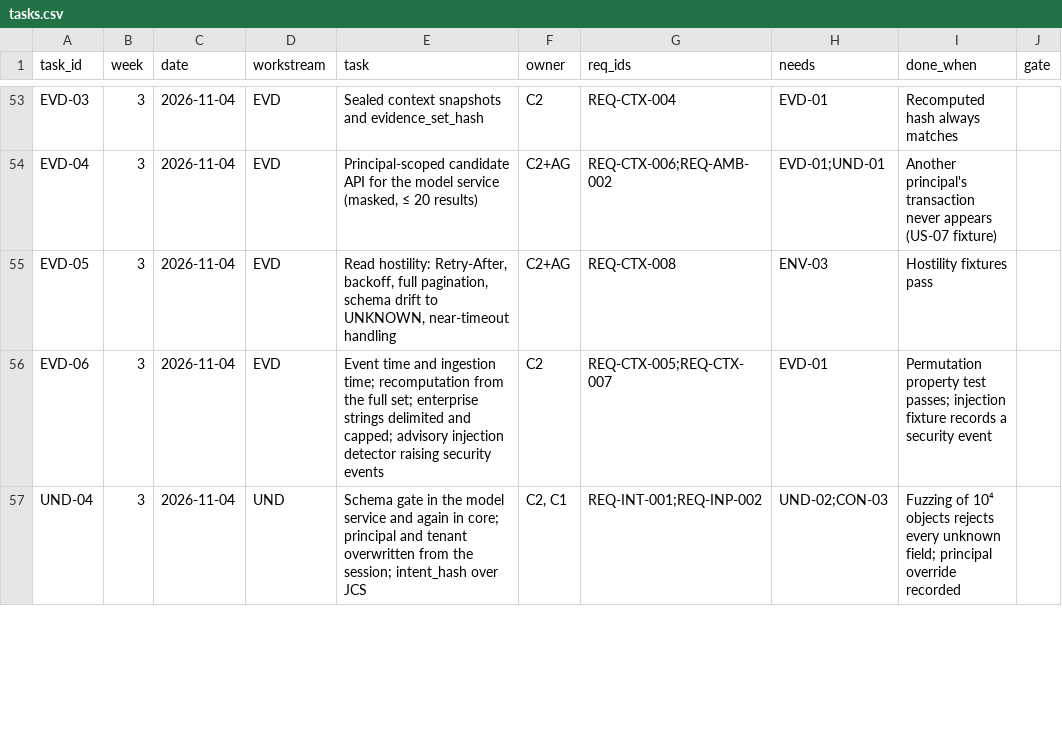
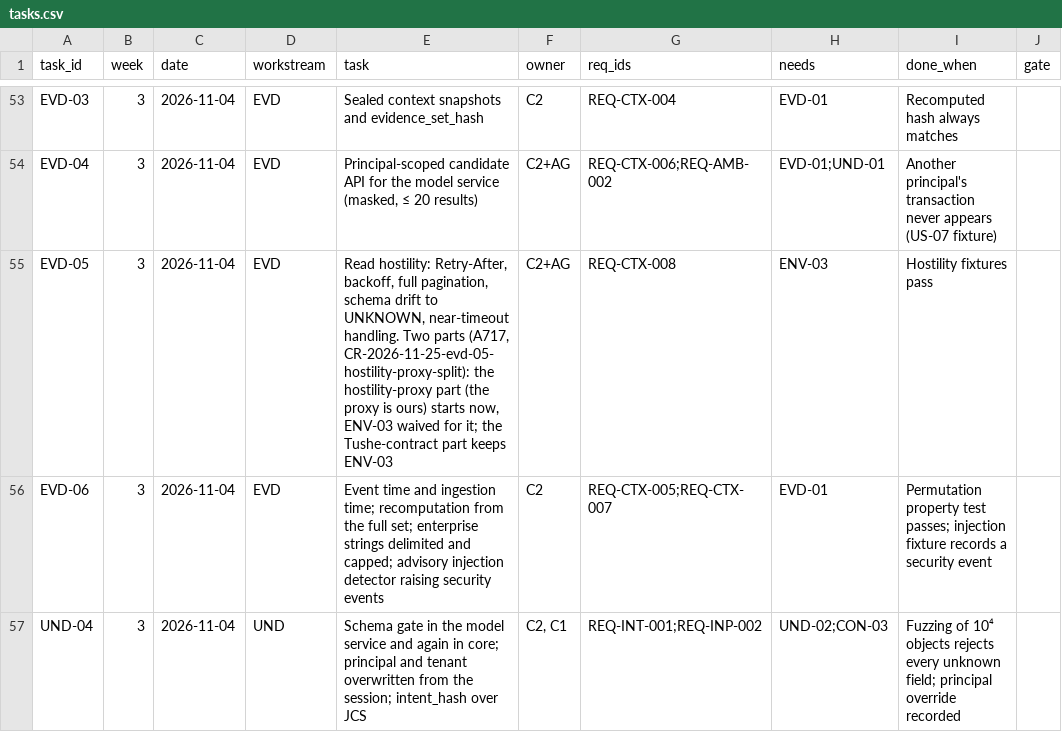
Before and after one commit to Noemai-org/docs, a CSV file: docs/poc/execution/tasks.csv, drawn as a sheet; only a part is shown, gaps mark what is left out; the diff names each change by its address in the sheet, - before the commit and + after, or states it on an @@ line.

```diff
--- a/docs/poc/execution/tasks.csv
+++ b/docs/poc/execution/tasks.csv
-E55 (task): …UNKNOWN, near-timeout handling
+E55 (task): …UNKNOWN, near-timeout handling. Two parts (A717, CR-2026-11-25-evd-05-hostility-proxy-split): the hostility-proxy part (the proxy is ours) starts now, ENV-03 waived for it; the Tushe-contract part keeps ENV-03
```
Also changed, not shown: 6 other files.
